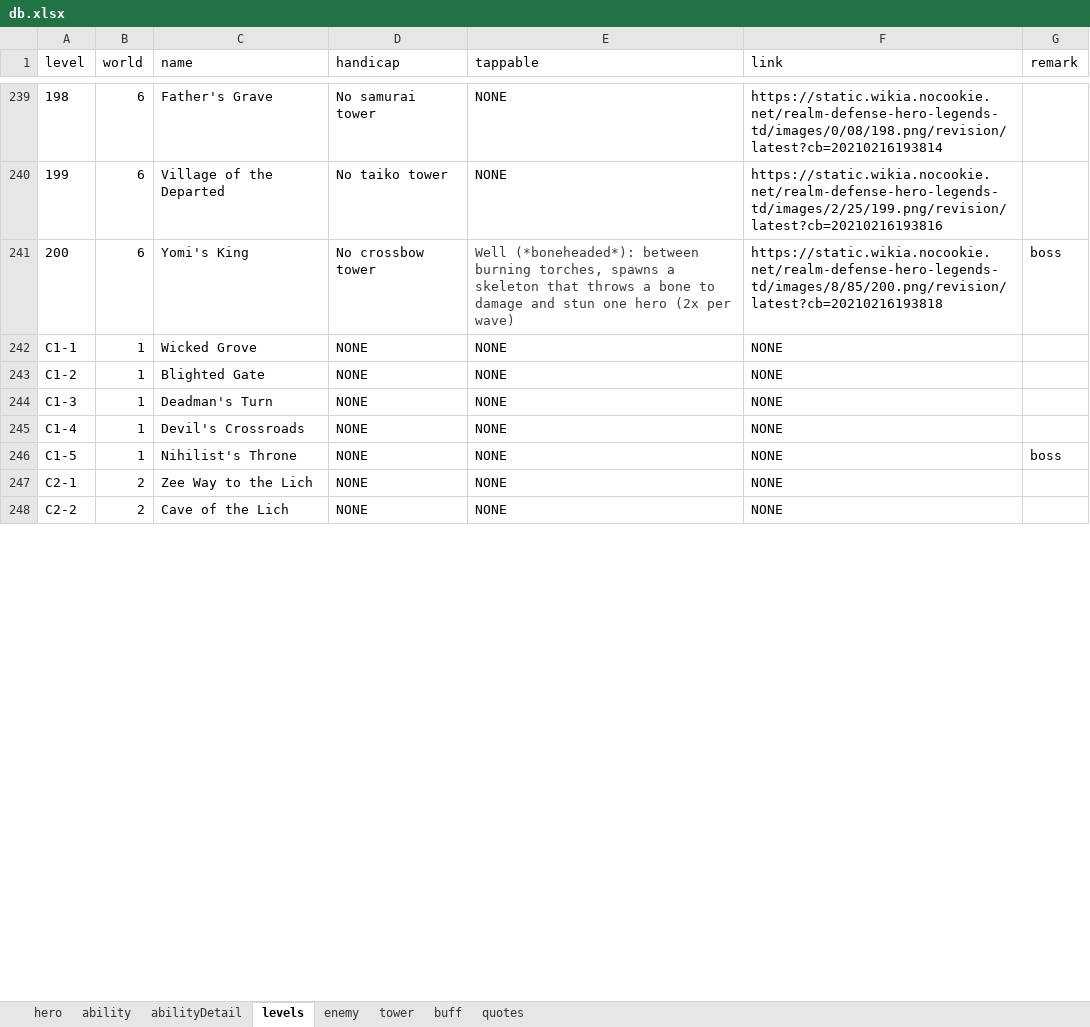
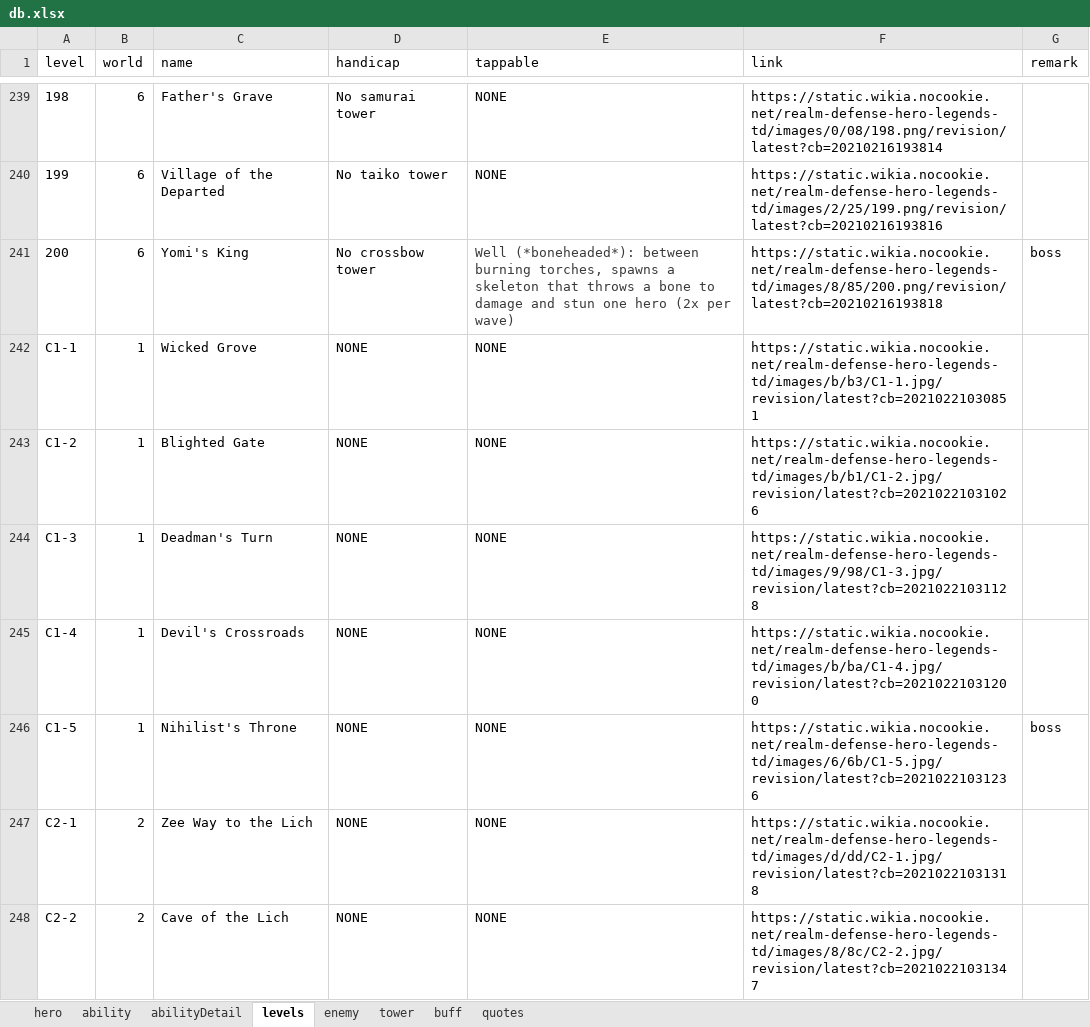
Before and after one commit to AlexP55/CyraBot, an Excel workbook: db/db.xlsx, sheet levels, drawn as a sheet; only a part is shown, gaps mark what is left out; values as stored, in another font and other column widths than the file's, no borders; the diff covers the shown part only; the diff names each change by its address in the sheet, - before the commit and + after, or states it on an @@ line.

Commit message:
level map link update

```diff
--- a/db/db.xlsx (sheet levels)
+++ b/db/db.xlsx (sheet levels)
-F242 (link): NONE
+F242 (link): https://static.wikia.nocookie.net/realm-defense-hero-legends-td/images/b/b3/C1-1.jpg/revision/latest?cb=20210221030851
-F243 (link): NONE
+F243 (link): https://static.wikia.nocookie.net/realm-defense-hero-legends-td/images/b/b1/C1-2.jpg/revision/latest?cb=20210221031026
-F244 (link): NONE
+F244 (link): https://static.wikia.nocookie.net/realm-defense-hero-legends-td/images/9/98/C1-3.jpg/revision/latest?cb=20210221031128
-F245 (link): NONE
+F245 (link): https://static.wikia.nocookie.net/realm-defense-hero-legends-td/images/b/ba/C1-4.jpg/revision/latest?cb=20210221031200
-F246 (link): NONE
+F246 (link): https://static.wikia.nocookie.net/realm-defense-hero-legends-td/images/6/6b/C1-5.jpg/revision/latest?cb=20210221031236
-F247 (link): NONE
+F247 (link): https://static.wikia.nocookie.net/realm-defense-hero-legends-td/images/d/dd/C2-1.jpg/revision/latest?cb=20210221031318
-F248 (link): NONE
+F248 (link): https://static.wikia.nocookie.net/realm-defense-hero-legends-td/images/8/8c/C2-2.jpg/revision/latest?cb=20210221031347
```
Also changed, not shown: 47 edited cells elsewhere in this sheet, 1 other file.
